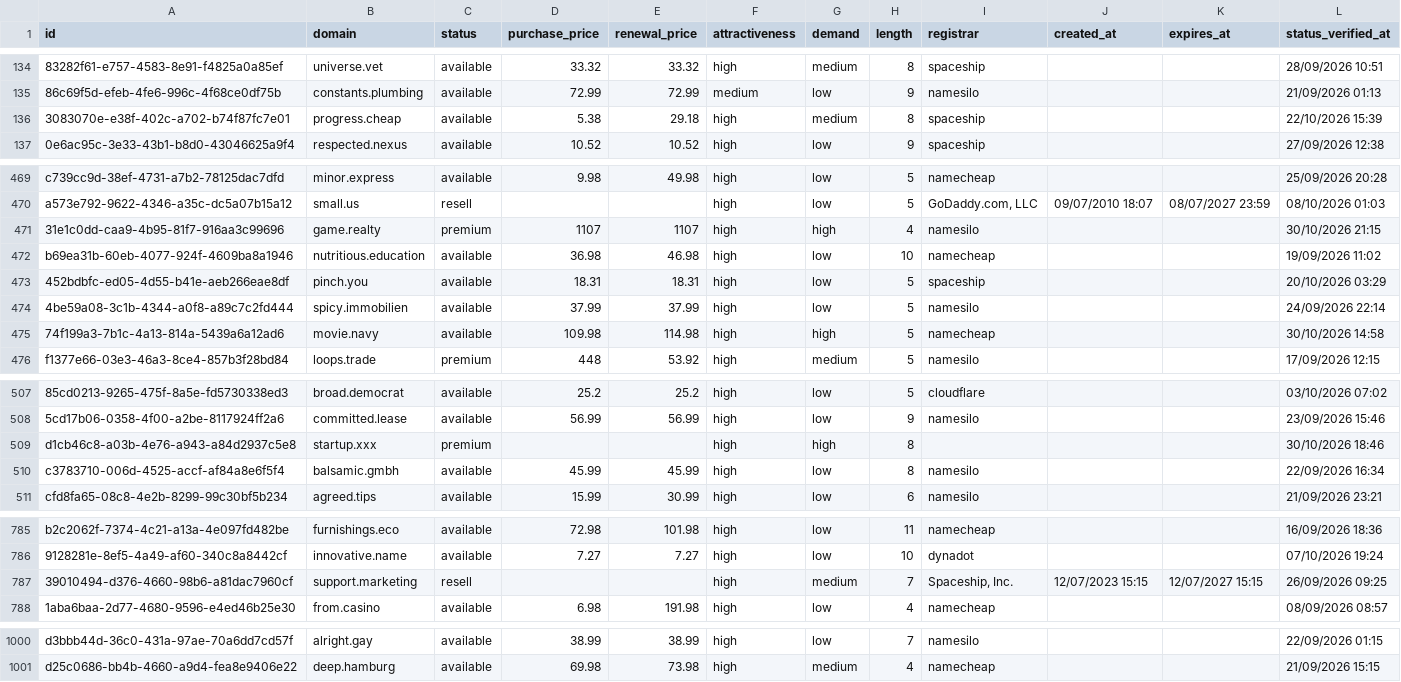
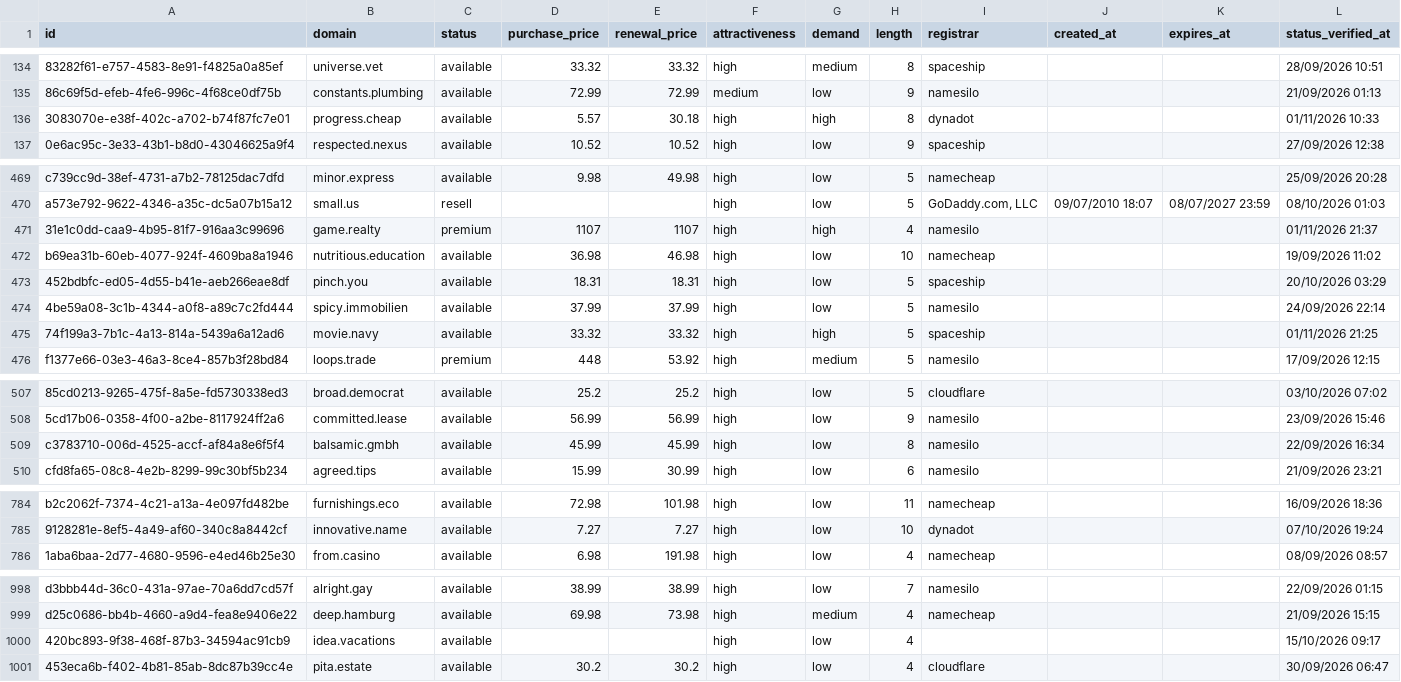
Before and after one commit to UniqueDomains/brandable-oneword-domains, a CSV file: brandable.csv, drawn as a sheet; only a part is shown, gaps mark what is left out; removed rows and columns are numbered as before the commit, all else as after; the diff covers the shown part only; the diff names each change by its address in the sheet, - before the commit and + after, or states it on an @@ line.

Commit message:
Domains update

```diff
--- a/brandable.csv
+++ b/brandable.csv
-D136 (purchase_price): 5.38
+D136 (purchase_price): 5.57
-E136 (renewal_price): 29.18
+E136 (renewal_price): 30.18
-G136 (demand): medium
+G136 (demand): high
-I136 (registrar): spaceship
+I136 (registrar): dynadot
-L136 (status_verified_at): 22/10/2026 15:39
+L136 (status_verified_at): 01/11/2026 10:33
-L471 (status_verified_at): 30/10/2026 21:15
+L471 (status_verified_at): 01/11/2026 21:37
-D475 (purchase_price): 109.98
+D475 (purchase_price): 33.32
-E475 (renewal_price): 114.98
+E475 (renewal_price): 33.32
-I475 (registrar): namecheap
+I475 (registrar): spaceship
-L475 (status_verified_at): 30/10/2026 14:58
+L475 (status_verified_at): 01/11/2026 21:25
-row 509: d1cb46c8-a03b-4e76-a943-a84d2937c5e8 | startup.xxx | premium |  |  | high | high | 8 |  |  |  | 30/10/2026 18:46
-row 787: 39010494-d376-4660-98b6-a81dac7960cf | support.marketing | resell |  |  | high | medium | 7 | Spaceship, Inc. | 12/07/2023 15:15 | 12/07/2027 15:15 | 26/09/2026 09:25
+row 1000: 420bc893-9f38-468f-87b3-34594ac91cb9 | idea.vacations | available |  |  | high | low | 4 |  |  |  | 15/10/2026 09:17
+row 1001: 453eca6b-f402-4b81-85ab-8dc87b39cc4e | pita.estate | available | 30.2 | 30.2 | high | low | 4 | cloudflare |  |  | 30/09/2026 06:47
```
Also changed, not shown: 32 edited cells elsewhere in this file, 4 other files.
